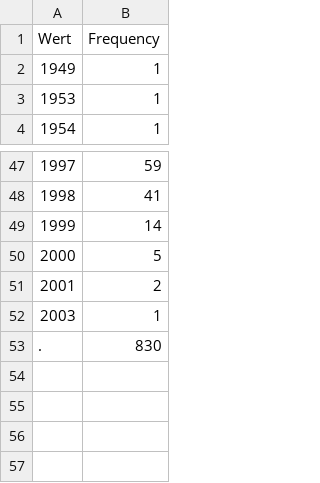
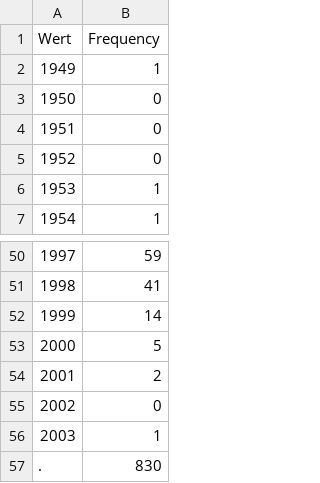
Before and after one commit to VDVC/Survey, a TSV file: daten/alter.tsv, drawn as a sheet; only a part is shown, gaps mark what is left out.

```diff
--- a/daten/alter.tsv
+++ b/daten/alter.tsv
@@ -2,2 +2,5 @@
 1949	1
+1950	0
+1951	0
+1952	0
 1953	1
@@ -51,2 +54,3 @@
 2001	2
+2002	0
 2003	1
```
Also changed, not shown: 2 other files.
